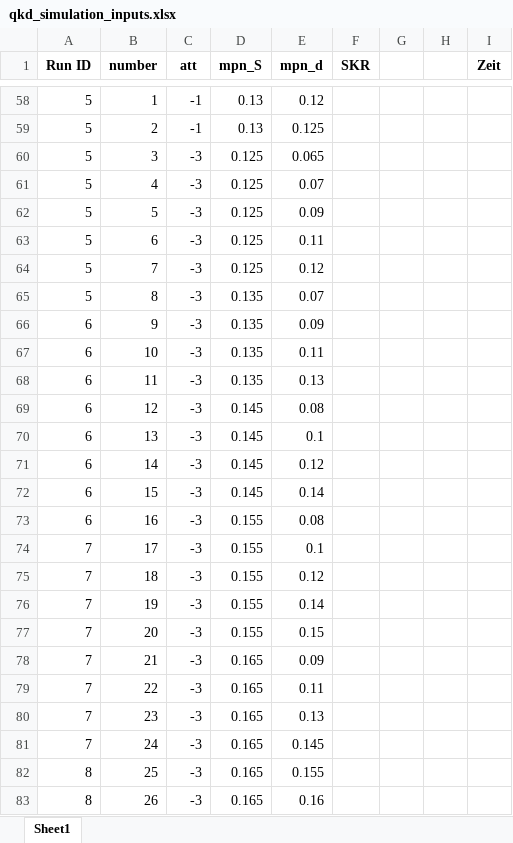
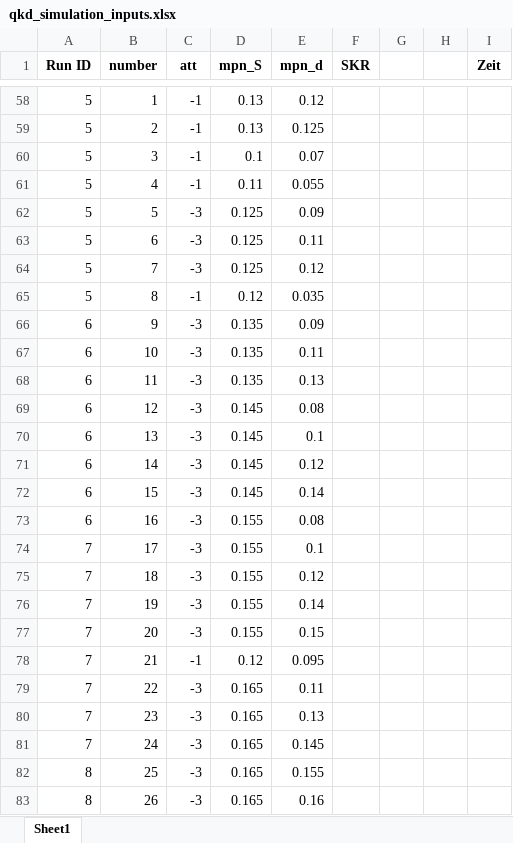
Before and after one commit to hjdskfh/bachelor, an Excel workbook: qkd_simulation_inputs.xlsx, sheet Sheet1, drawn as a sheet; only a part is shown, gaps mark what is left out; values as stored, in another font and other column widths than the file's, no borders; the diff names each change by its address in the sheet, - before the commit and + after, or states it on an @@ line.

```diff
--- a/qkd_simulation_inputs.xlsx (sheet Sheet1)
+++ b/qkd_simulation_inputs.xlsx (sheet Sheet1)
-C60:C61 (att): -3
+C60:C61 (att): -1
-D60 (mpn_S): 0.125
+D60 (mpn_S): 0.1
-E60 (mpn_d): 0.065
+E60 (mpn_d): 0.07
-D61 (mpn_S): 0.125
+D61 (mpn_S): 0.11
-E61 (mpn_d): 0.07
+E61 (mpn_d): 0.055
-C65 (att): -3
+C65 (att): -1
-D65 (mpn_S): 0.135
+D65 (mpn_S): 0.12
-E65 (mpn_d): 0.07
+E65 (mpn_d): 0.035
-C78 (att): -3
+C78 (att): -1
-D78 (mpn_S): 0.165
+D78 (mpn_S): 0.12
-E78 (mpn_d): 0.09
+E78 (mpn_d): 0.095
```
Also changed, not shown: 42 other files.
